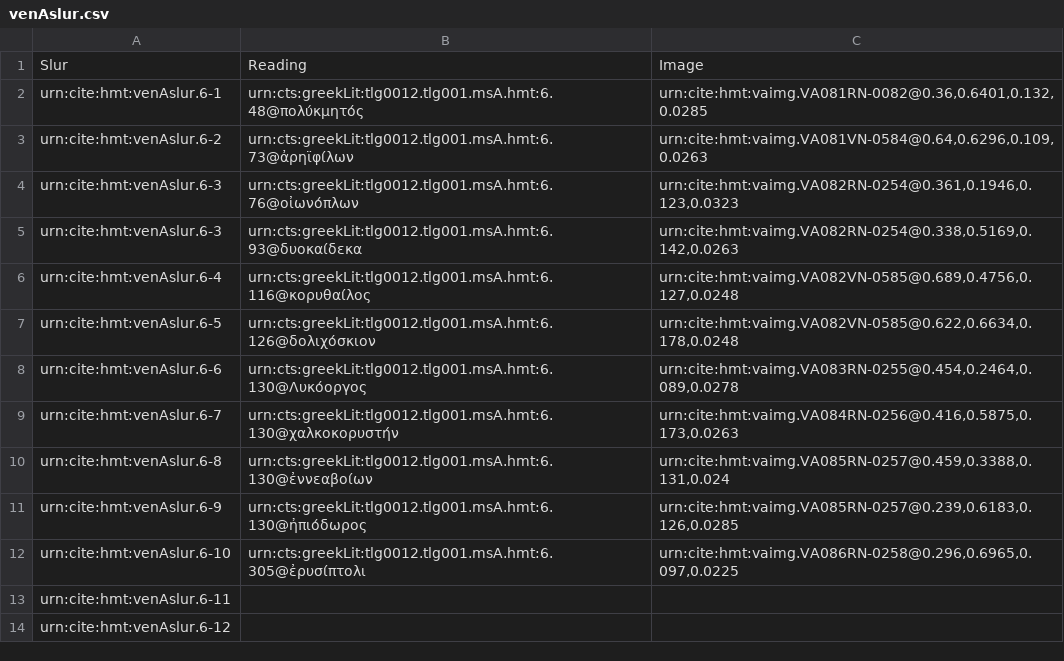
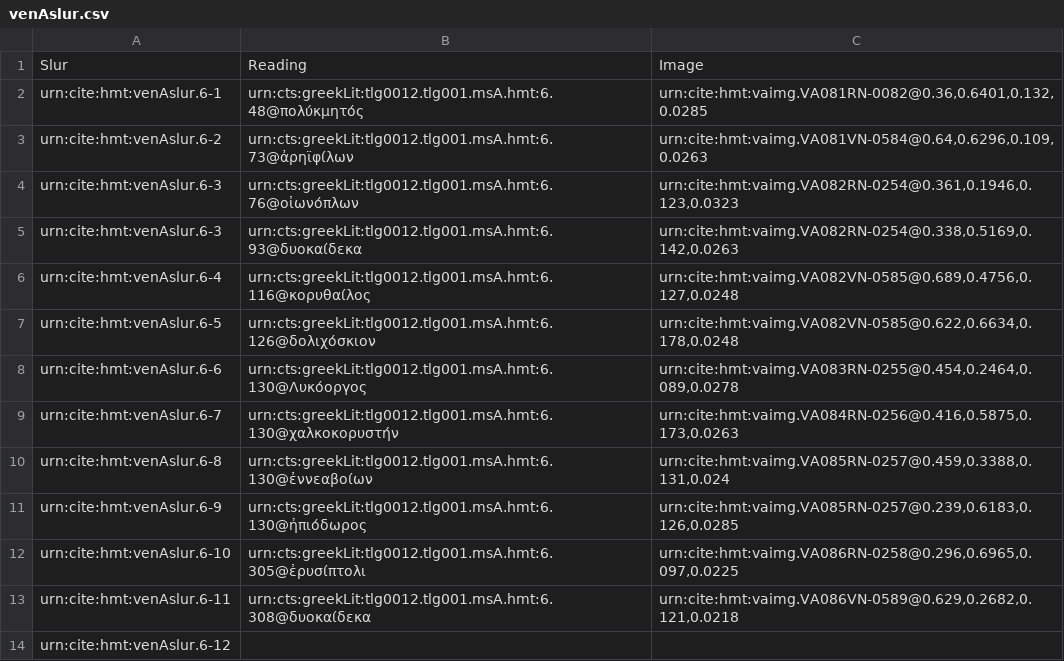
Before and after one commit to hmteditors/closed-iliad6, a CSV file: collections/venAslur.csv, drawn as a sheet.

Commit message:
Update venAslur.csv

```diff
--- a/collections/venAslur.csv
+++ b/collections/venAslur.csv
@@ -12,3 +12,3 @@ urn:cite:hmt:venAslur.6-9,urn:cts:greekLit:tlg0012.tlg001.msA.hmt:6.130@ἠπι
 urn:cite:hmt:venAslur.6-10,urn:cts:greekLit:tlg0012.tlg001.msA.hmt:6.305@ἐρυσίπτολι,"urn:cite:hmt:vaimg.VA086RN-0258@0.296,0.6965,0.097,0.0225"
-urn:cite:hmt:venAslur.6-11,,""
+urn:cite:hmt:venAslur.6-11,urn:cts:greekLit:tlg0012.tlg001.msA.hmt:6.308@δυοκαίδεκα,"urn:cite:hmt:vaimg.VA086VN-0589@0.629,0.2682,0.121,0.0218"
 urn:cite:hmt:venAslur.6-12,,""
```
